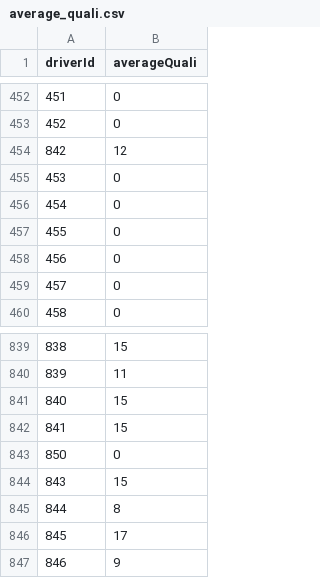
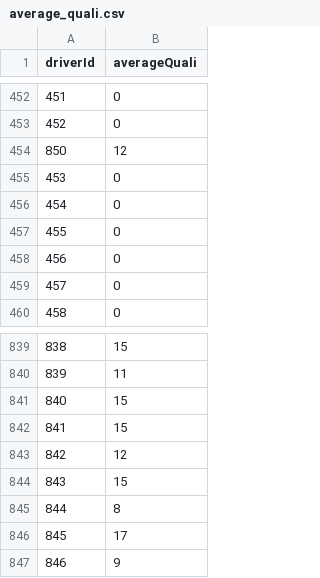
Before and after one commit to felixmoore/F1-Predictor, a CSV file: data/average_quali.csv, drawn as a sheet; only a part is shown, gaps mark what is left out.

```diff
--- a/data/average_quali.csv
+++ b/data/average_quali.csv
@@ -453,3 +453,3 @@ driverId,averageQuali
 452,0
-842,12
+850,12
 453,0
@@ -842,3 +842,3 @@ driverId,averageQuali
 841,15
-850,0
+842,12
 843,15
```
Also changed, not shown: 12 other files.
